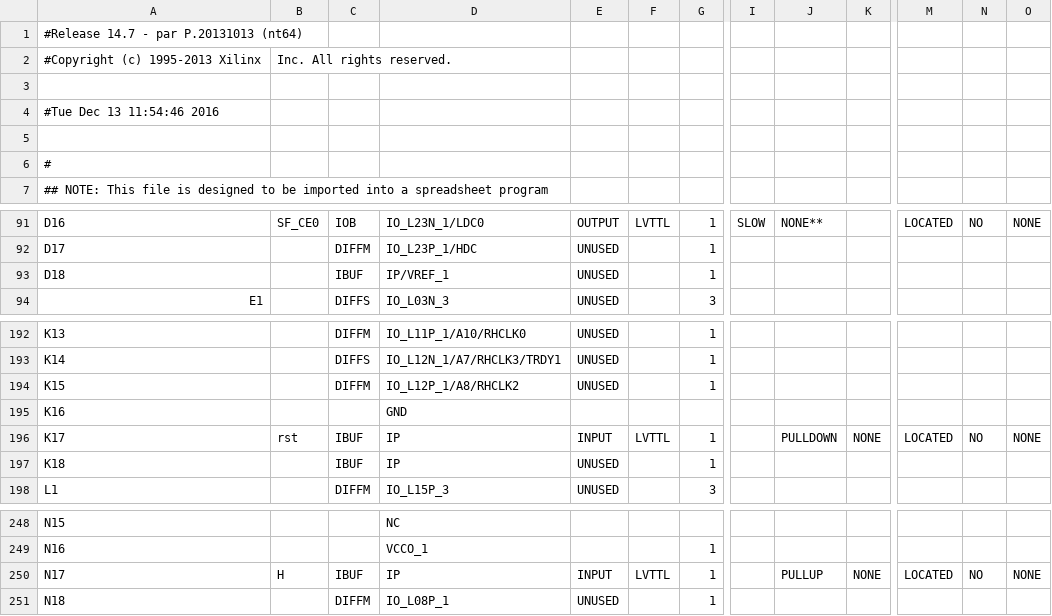
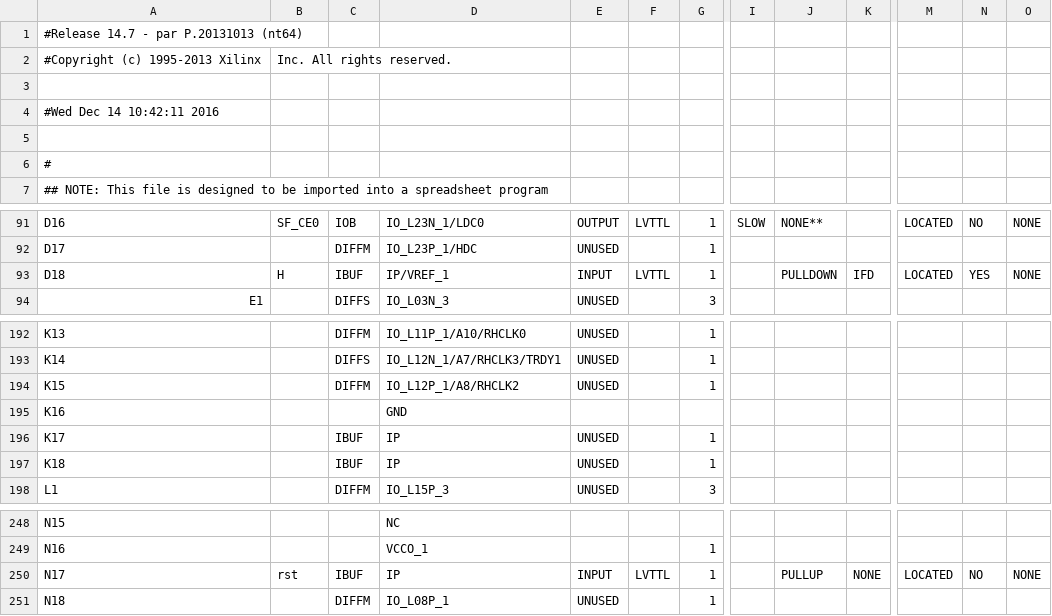
Before and after one commit to AllanLeon/SpartanHome, a CSV file: SpartanHome_pad.csv, drawn as a sheet; only a part is shown, gaps mark what is left out; the diff covers the shown part only; the diff names each change by its address in the sheet, - before the commit and + after, or states it on an @@ line.

```diff
--- a/SpartanHome_pad.csv
+++ b/SpartanHome_pad.csv
-A4: #Tue Dec 13 11:54:46 2016
+A4: #Wed Dec 14 10:42:11 2016
-B93: (empty)
+B93: H
-E93: UNUSED
+E93: INPUT
-F93: (empty)
+F93: LVTTL
-J93: (empty)
+J93: PULLDOWN
-K93: (empty)
+K93: IFD
-M93: (empty)
+M93: LOCATED
-N93: (empty)
+N93: YES
-O93: (empty)
+O93: NONE
-B196: rst
+B196: (empty)
-E196: INPUT
+E196: UNUSED
-F196: LVTTL
+F196: (empty)
-J196: PULLDOWN
+J196: (empty)
-K196: NONE
+K196: (empty)
-M196: LOCATED
+M196: (empty)
-N196: NO
+N196: (empty)
-O196: NONE
+O196: (empty)
-B250: H
+B250: rst
```
Also changed, not shown: 76 edited cells elsewhere in this file, 41 other files.
